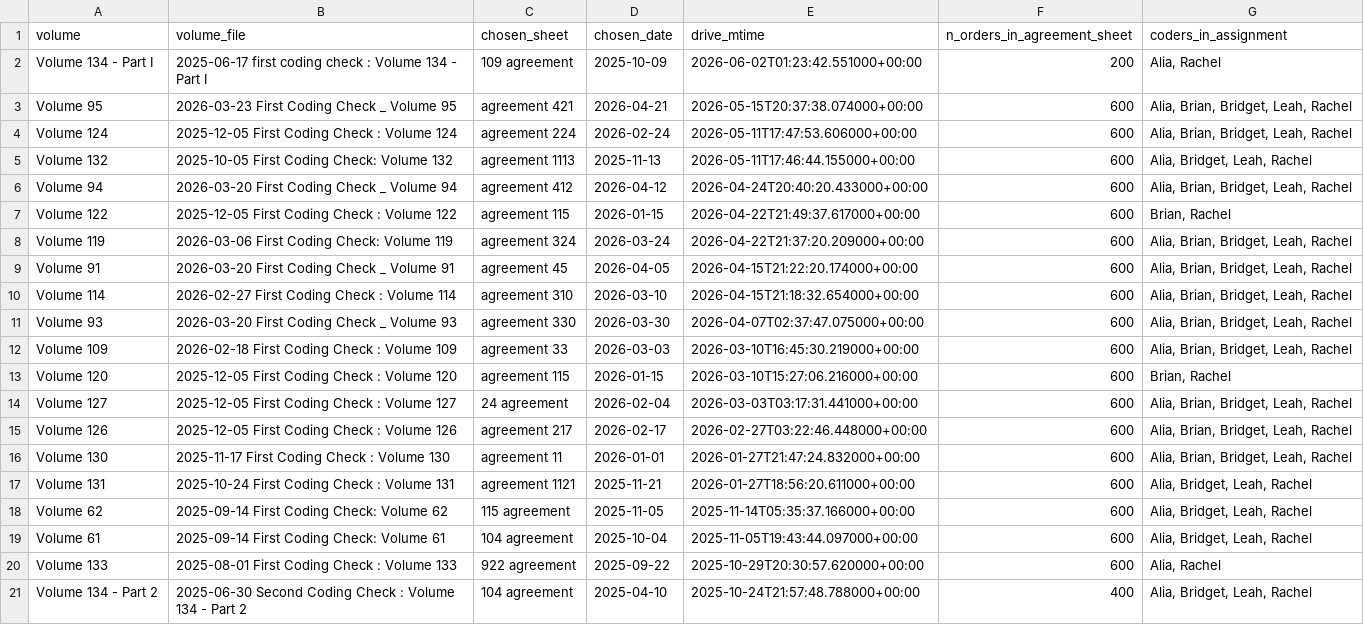
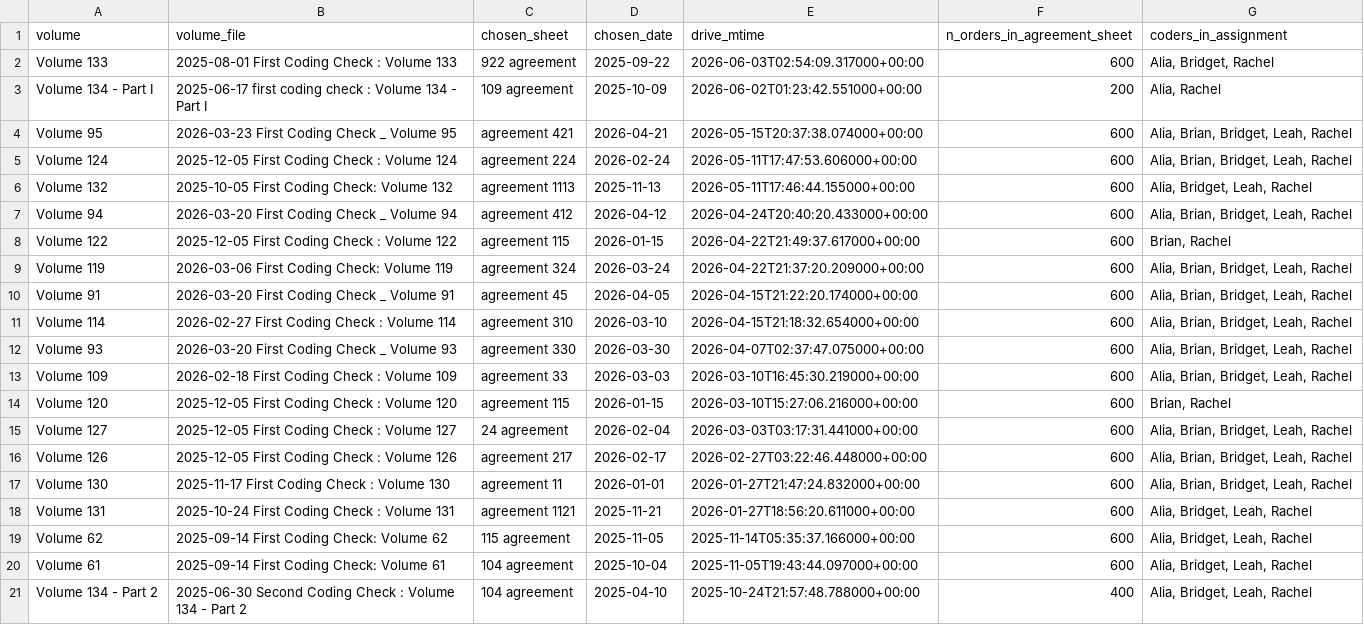
Before and after one commit to Asbetos/Inter-Rater-Reliability-Analysis, a CSV file: outputs/irr_dataset_v2_metadata.csv, drawn as a sheet.

```diff
--- a/outputs/irr_dataset_v2_metadata.csv
+++ b/outputs/irr_dataset_v2_metadata.csv
@@ -1,2 +1,3 @@
 volume,volume_file,chosen_sheet,chosen_date,drive_mtime,n_orders_in_agreement_sheet,coders_in_assignment
+Volume 133,2025-08-01 First Coding Check : Volume 133,922 agreement,2025-09-22,2026-06-03T02:54:09.317000+00:00,600,"Alia, Bridget, Rachel"
 Volume 134 - Part I,2025-06-17 first coding check : Volume 134 - Part I,109 agreement,2025-10-09,2026-06-02T01:23:42.551000+00:00,200,"Alia, Rachel"
@@ -19,3 +20,2 @@ Volume 62,2025-09-14 First Coding Check: Volume 62,115 agreement,2025-11-05,2025
 Volume 61,2025-09-14 First Coding Check: Volume 61,104 agreement,2025-10-04,2025-11-05T19:43:44.097000+00:00,600,"Alia, Bridget, Leah, Rachel"
-Volume 133,2025-08-01 First Coding Check : Volume 133,922 agreement,2025-09-22,2025-10-29T20:30:57.620000+00:00,600,"Alia, Rachel"
 Volume 134 - Part 2,2025-06-30 Second Coding Check : Volume 134 - Part 2,104 agreement,2025-04-10,2025-10-24T21:57:48.788000+00:00,400,"Alia, Bridget, Leah, Rachel"
```
Also changed, not shown: outputs/irr_dataset_v2_per_coder.csv, outputs/irr_dataset_v2_per_pair.csv, 5 other files.
